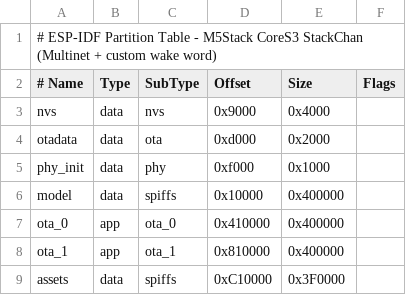
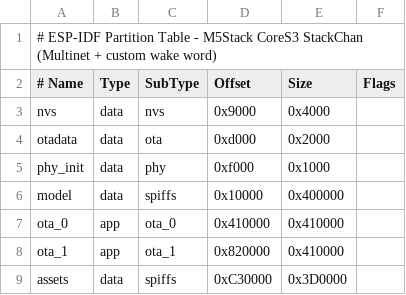
Before and after one commit to Nealcn/Stackchan-Newstep, a CSV file: partitions/v1/16m_stackchan.csv, drawn as a sheet.

```diff
--- a/partitions/v1/16m_stackchan.csv
+++ b/partitions/v1/16m_stackchan.csv
@@ -6,4 +6,4 @@ phy_init, data, phy,     0xf000,    0x1000,
 model,    data, spiffs,  0x10000,   0x400000,
-ota_0,    app,  ota_0,   0x410000,  0x400000,
-ota_1,    app,  ota_1,   0x810000,  0x400000,
-assets,   data, spiffs,  0xC10000,  0x3F0000,
+ota_0,    app,  ota_0,   0x410000,  0x410000,
+ota_1,    app,  ota_1,   0x820000,  0x410000,
+assets,   data, spiffs,  0xC30000,  0x3D0000,
```
Also changed, not shown: 2 other files.
